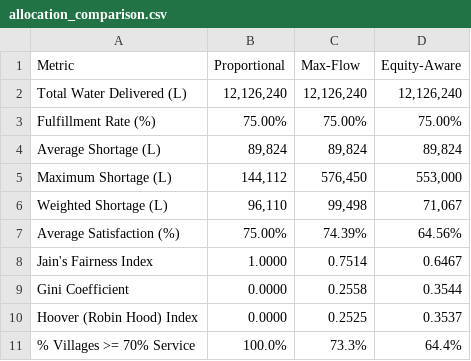
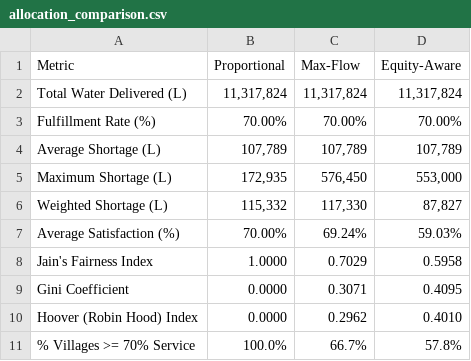
Before and after one commit to Manaswi-510/JalDharma, a CSV file: outputs/justice/allocation_comparison.csv, drawn as a sheet.

```diff
--- a/outputs/justice/allocation_comparison.csv
+++ b/outputs/justice/allocation_comparison.csv
@@ -1,11 +1,11 @@
 Metric,Proportional,Max-Flow,Equity-Aware
-Total Water Delivered (L),"12,126,240","12,126,240","12,126,240"
-Fulfillment Rate (%),75.00%,75.00%,75.00%
-Average Shortage (L),"89,824","89,824","89,824"
-Maximum Shortage (L),"144,112","576,450","553,000"
-Weighted Shortage (L),"96,110","99,498","71,067"
-Average Satisfaction (%),75.00%,74.39%,64.56%
-Jain's Fairness Index,1.0000,0.7514,0.6467
-Gini Coefficient,0.0000,0.2558,0.3544
-Hoover (Robin Hood) Index,0.0000,0.2525,0.3537
-% Villages >= 70% Service,100.0%,73.3%,64.4%
+Total Water Delivered (L),"11,317,824","11,317,824","11,317,824"
+Fulfillment Rate (%),70.00%,70.00%,70.00%
+Average Shortage (L),"107,789","107,789","107,789"
+Maximum Shortage (L),"172,935","576,450","553,000"
+Weighted Shortage (L),"115,332","117,330","87,827"
+Average Satisfaction (%),70.00%,69.24%,59.03%
+Jain's Fairness Index,1.0000,0.7029,0.5958
+Gini Coefficient,0.0000,0.3071,0.4095
+Hoover (Robin Hood) Index,0.0000,0.2962,0.4010
+% Villages >= 70% Service,100.0%,66.7%,57.8%
```
Also changed, not shown: outputs/justice/village_allocations_compared.csv, 2 other files.
